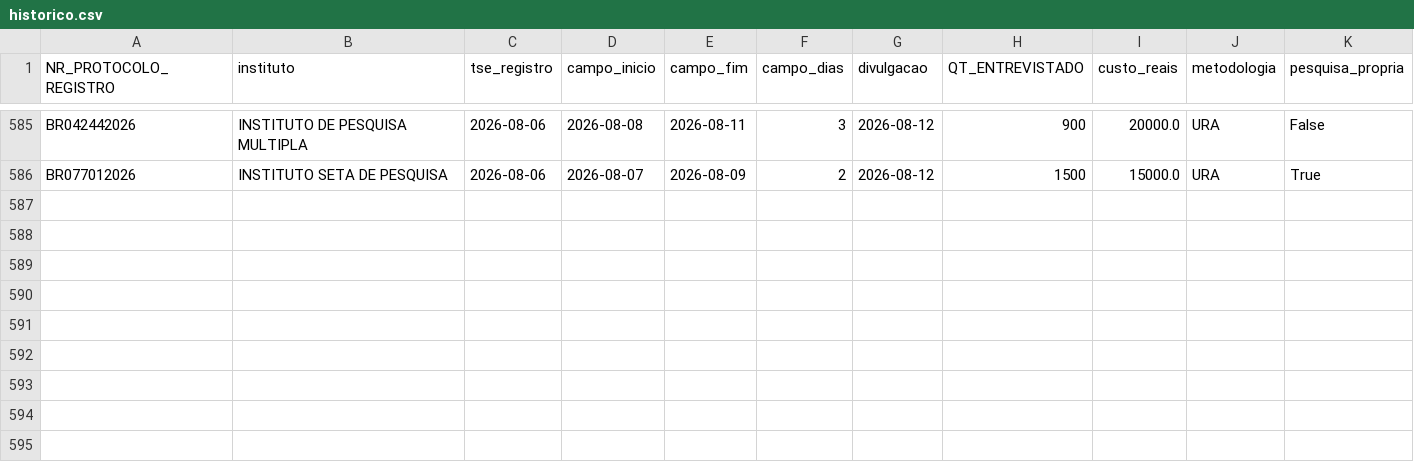
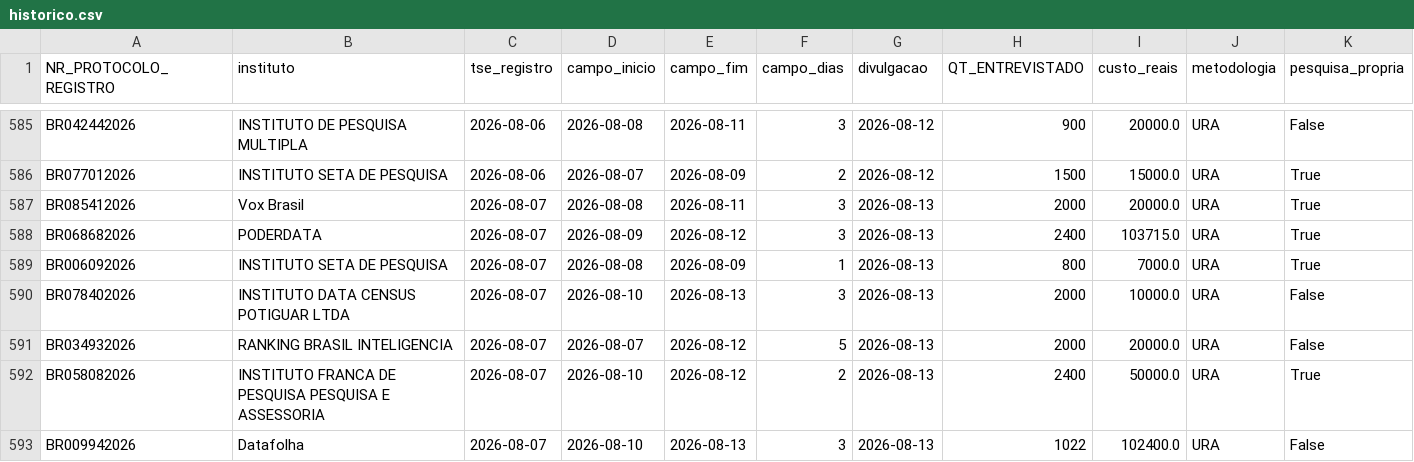
Before and after one commit to anac82/monitor-tse, a CSV file: data/historico.csv, drawn as a sheet; only a part is shown, gaps mark what is left out; rows hold the shown columns only; the diff names each change by its address in the sheet, - before the commit and + after, or states it on an @@ line.

```diff
--- a/data/historico.csv
+++ b/data/historico.csv
+row 587: BR085412026 | Vox Brasil | 2026-08-07 | 2026-08-08 | 2026-08-11 | 3 | 2026-08-13 | 2000 | 20000.0 | URA | True
+row 588: BR068682026 | PODERDATA | 2026-08-07 | 2026-08-09 | 2026-08-12 | 3 | 2026-08-13 | 2400 | 103715.0 | URA | True
+row 589: BR006092026 | INSTITUTO SETA DE PESQUISA | 2026-08-07 | 2026-08-08 | 2026-08-09 | 1 | 2026-08-13 | 800 | 7000.0 | URA | True
+row 590: BR078402026 | INSTITUTO DATA CENSUS POTIGUAR LTDA | 2026-08-07 | 2026-08-10 | 2026-08-13 | 3 | 2026-08-13 | 2000 | 10000.0 | URA | False
+row 591: BR034932026 | RANKING BRASIL INTELIGENCIA | 2026-08-07 | 2026-08-07 | 2026-08-12 | 5 | 2026-08-13 | 2000 | 20000.0 | URA | False
+row 592: BR058082026 | INSTITUTO FRANCA DE PESQUISA PESQUISA E ASSESSORIA | 2026-08-07 | 2026-08-10 | 2026-08-12 | 2 | 2026-08-13 | 2400 | 50000.0 | URA | True
+row 593: BR009942026 | Datafolha | 2026-08-07 | 2026-08-10 | 2026-08-13 | 3 | 2026-08-13 | 1022 | 102400.0 | URA | False
```
Also changed, not shown: 4 other files.
